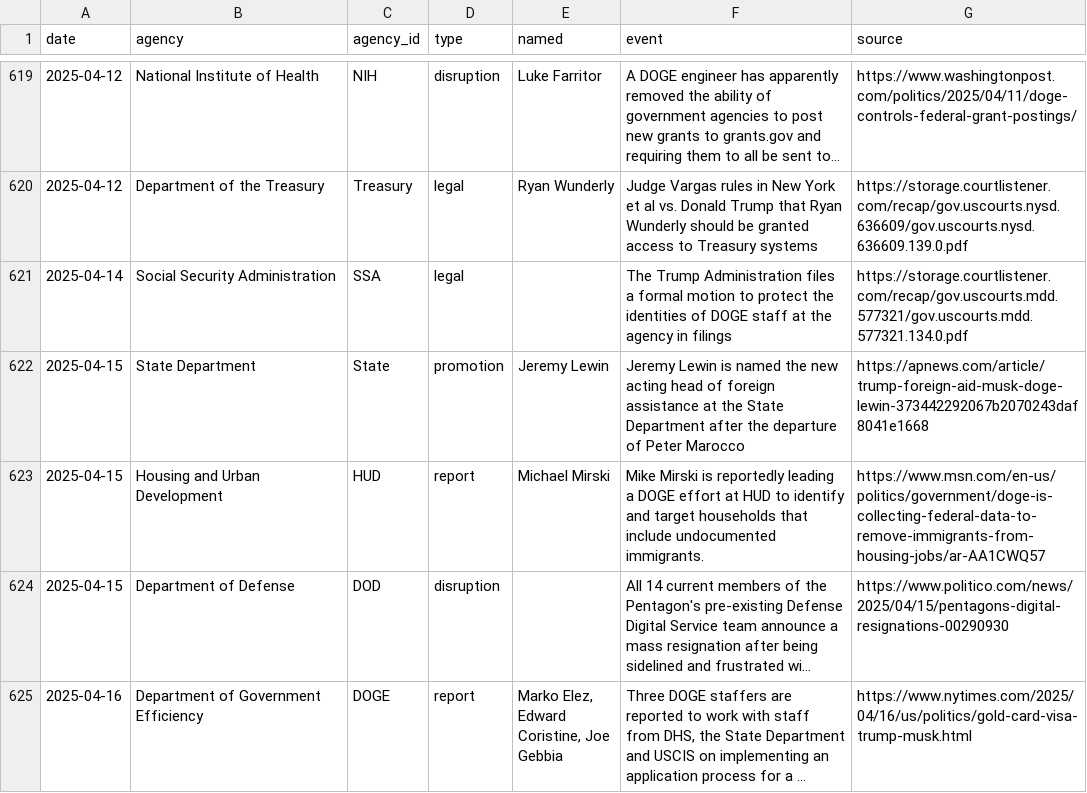
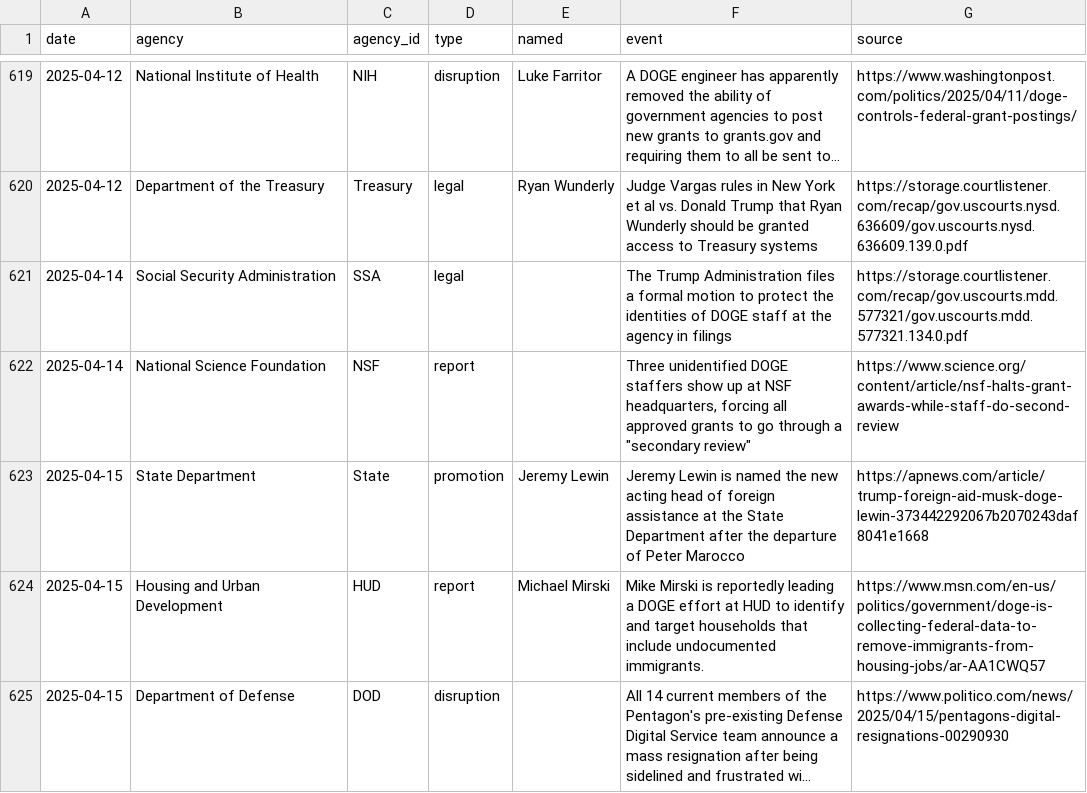
Before and after one commit to harrisj/trump_data, a CSV file: it_modernization/events.csv, drawn as a sheet; only a part is shown, gaps mark what is left out; the shorter side is filled out with more unchanged rows; long unchanged cells end in …; the diff names each change by its address in the sheet, - before the commit and + after, or states it on an @@ line.

Commit message:
DOGE at NSF

```diff
--- a/it_modernization/events.csv
+++ b/it_modernization/events.csv
+row 622: 2025-04-14 | National Science Foundation | NSF | report |  | Three unidentified DOGE staffers show up at NSF headquarters, forcing all approved grants to go through a "secondary review" | https://www.science.org/content/article/nsf-halts-grant-awards-while-staff-do-second-review
```
Also changed, not shown: 10 other files.
